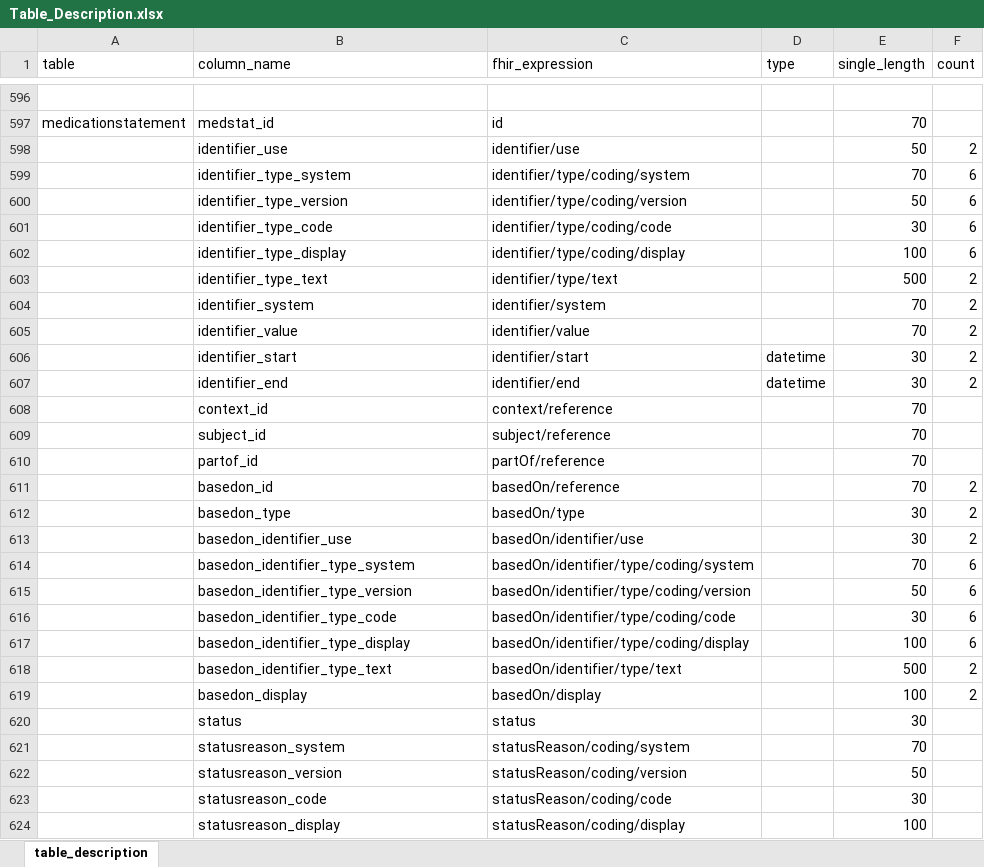
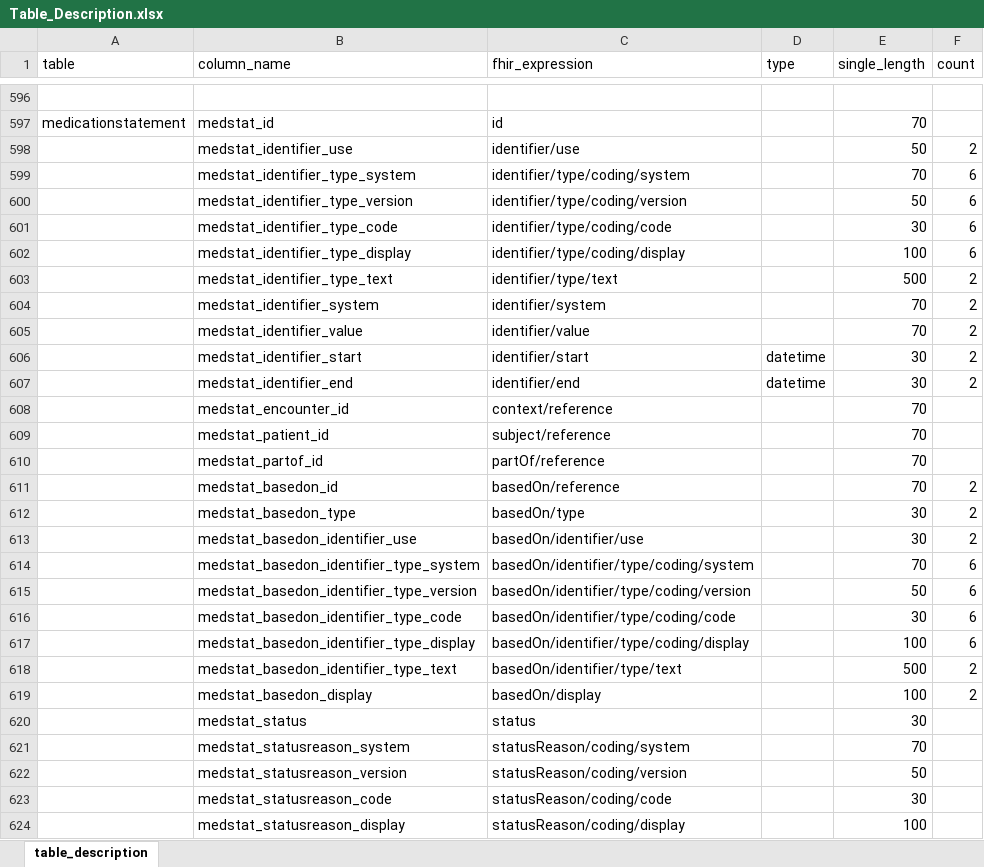
Before and after one commit to medizininformatik-initiative/INTERPOLAR, an Excel workbook: R-kds2db/kds2db/inst/extdata/Table_Description.xlsx, sheet table_description, drawn as a sheet; only a part is shown, gaps mark what is left out; values as stored, in another font and other column widths than the file's, no borders; the diff covers the shown part only; the diff names each change by its address in the sheet, - before the commit and + after, or states it on an @@ line.

Commit message:
K + DB Recreate TableDescription and SQL Statements

```diff
--- a/R-kds2db/kds2db/inst/extdata/Table_Description.xlsx (sheet table_description)
+++ b/R-kds2db/kds2db/inst/extdata/Table_Description.xlsx (sheet table_description)
-B598 (column_name): identifier_use
+B598 (column_name): medstat_identifier_use
-B599 (column_name): identifier_type_system
+B599 (column_name): medstat_identifier_type_system
-B600 (column_name): identifier_type_version
+B600 (column_name): medstat_identifier_type_version
-B601 (column_name): identifier_type_code
+B601 (column_name): medstat_identifier_type_code
-B602 (column_name): identifier_type_display
+B602 (column_name): medstat_identifier_type_display
-B603 (column_name): identifier_type_text
+B603 (column_name): medstat_identifier_type_text
-B604 (column_name): identifier_system
+B604 (column_name): medstat_identifier_system
-B605 (column_name): identifier_value
+B605 (column_name): medstat_identifier_value
-B606 (column_name): identifier_start
+B606 (column_name): medstat_identifier_start
-B607 (column_name): identifier_end
+B607 (column_name): medstat_identifier_end
-B608 (column_name): context_id
+B608 (column_name): medstat_encounter_id
-B609 (column_name): subject_id
+B609 (column_name): medstat_patient_id
-B610 (column_name): partof_id
+B610 (column_name): medstat_partof_id
-B611 (column_name): basedon_id
+B611 (column_name): medstat_basedon_id
-B612 (column_name): basedon_type
+B612 (column_name): medstat_basedon_type
-B613 (column_name): basedon_identifier_use
+B613 (column_name): medstat_basedon_identifier_use
-B614 (column_name): basedon_identifier_type_system
+B614 (column_name): medstat_basedon_identifier_type_system
-B615 (column_name): basedon_identifier_type_version
+B615 (column_name): medstat_basedon_identifier_type_version
-B616 (column_name): basedon_identifier_type_code
+B616 (column_name): medstat_basedon_identifier_type_code
-B617 (column_name): basedon_identifier_type_display
+B617 (column_name): medstat_basedon_identifier_type_display
-B618 (column_name): basedon_identifier_type_text
+B618 (column_name): medstat_basedon_identifier_type_text
-B619 (column_name): basedon_display
+B619 (column_name): medstat_basedon_display
-B620 (column_name): status
+B620 (column_name): medstat_status
-B621 (column_name): statusreason_system
+B621 (column_name): medstat_statusreason_system
-B622 (column_name): statusreason_version
+B622 (column_name): medstat_statusreason_version
-B623 (column_name): statusreason_code
+B623 (column_name): medstat_statusreason_code
-B624 (column_name): statusreason_display
+B624 (column_name): medstat_statusreason_display
```
Also changed, not shown: 182 edited cells elsewhere in this sheet, R-kds2db/kds2db/inst/extdata/Table_Description_Definition.xlsx, 2 other files.
